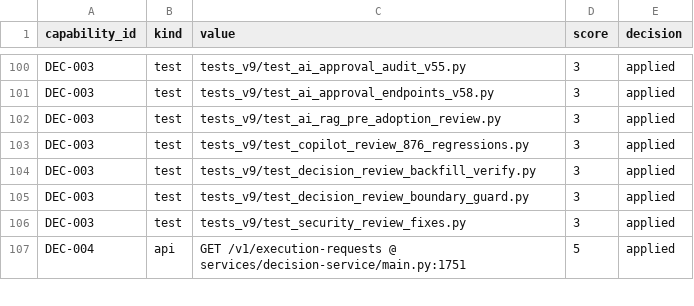
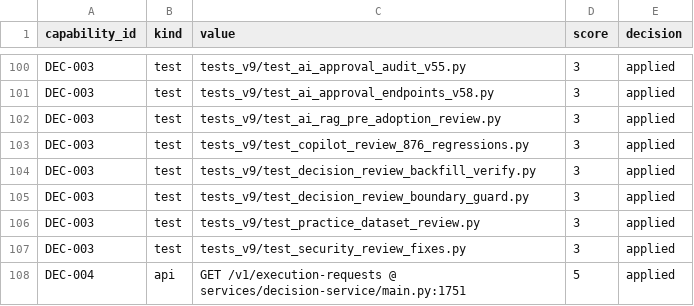
Before and after one commit to kafaat/ai_platform_complete_v2.0.0_enhanced, a CSV file: capabilities/generated/capability_link_candidates.csv, drawn as a sheet; only a part is shown, gaps mark what is left out.

```diff
--- a/capabilities/generated/capability_link_candidates.csv
+++ b/capabilities/generated/capability_link_candidates.csv
@@ -105,2 +105,3 @@ DEC-003,test,tests_v9/test_decision_review_backfill_verify.py,3,applied
 DEC-003,test,tests_v9/test_decision_review_boundary_guard.py,3,applied
+DEC-003,test,tests_v9/test_practice_dataset_review.py,3,applied
 DEC-003,test,tests_v9/test_security_review_fixes.py,3,applied
```
Also changed, not shown: decision-lineage/generated/decision_lineage_nodes.csv, execution-audit/generated/dead_code_candidates.csv, 30 other files.
